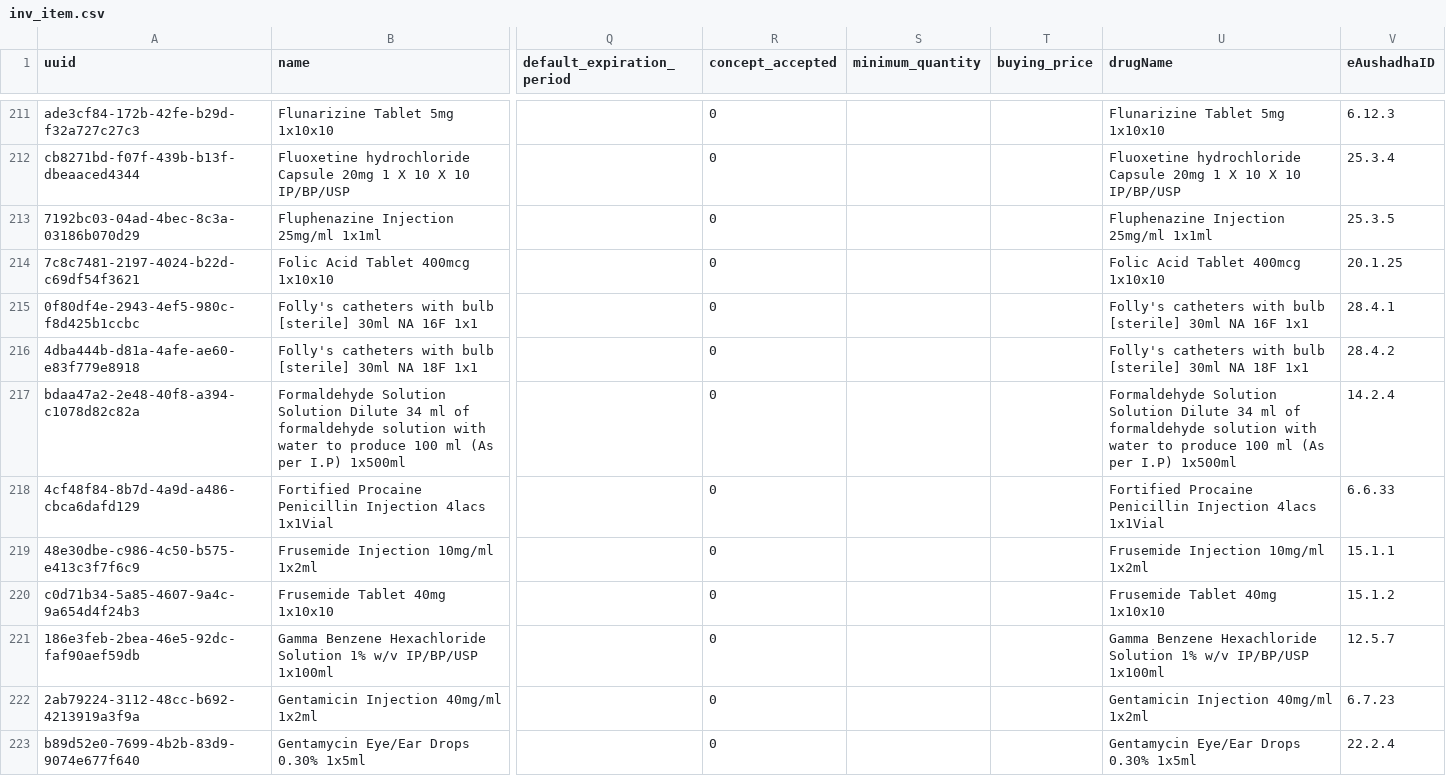
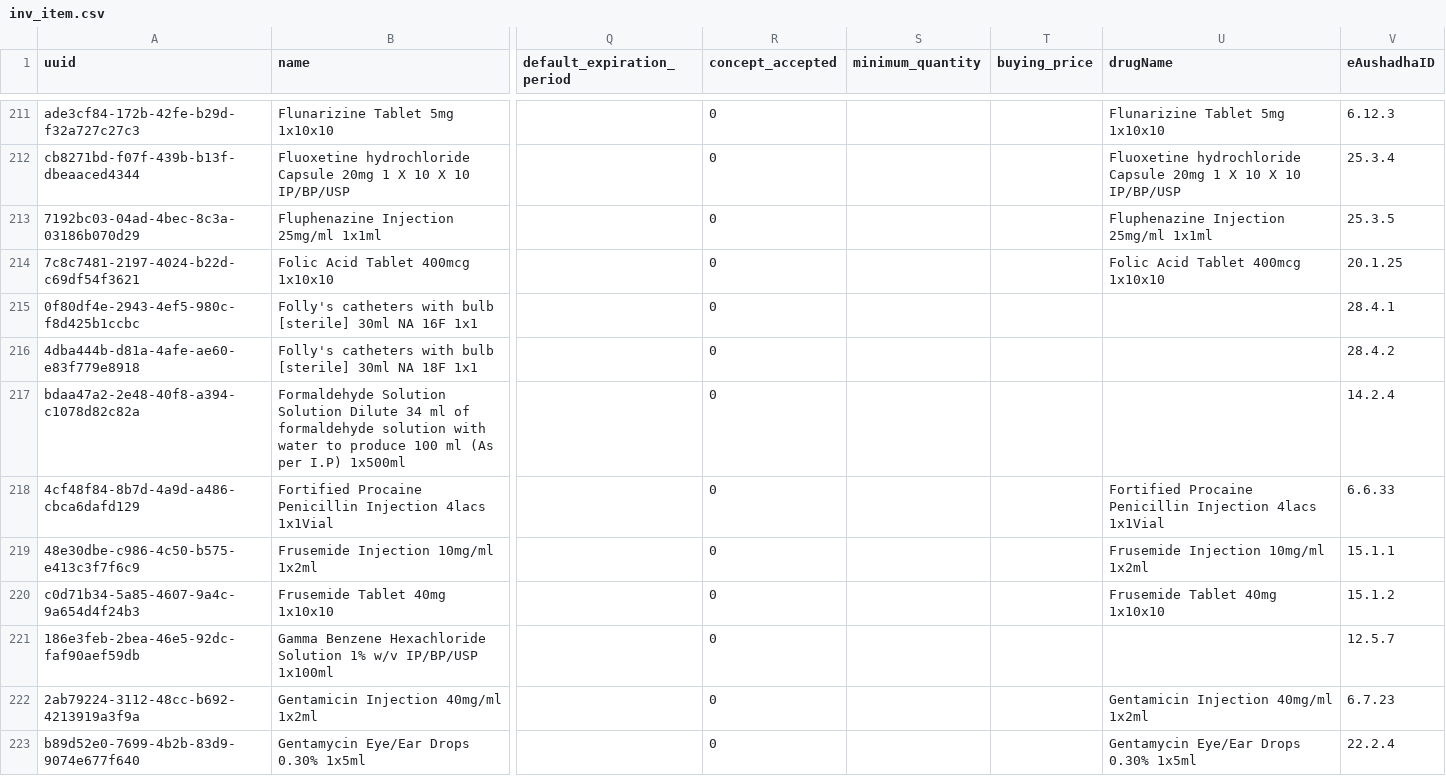
Before and after one commit to Bahmni-HWC/clinic-config, a CSV file: openmrs/inventory/inv_item.csv, drawn as a sheet; only a part is shown, gaps mark what is left out; the diff covers the shown part only; the diff names each change by its address in the sheet, - before the commit and + after, or states it on an @@ line.

Commit message:
Removed Drug name for consumables

```diff
--- a/openmrs/inventory/inv_item.csv
+++ b/openmrs/inventory/inv_item.csv
-U215 (drugName): Folly's catheters with bulb [sterile] 30ml NA 16F 1x1
+U215 (drugName): (empty)
-U216 (drugName): Folly's catheters with bulb [sterile] 30ml NA 18F 1x1
+U216 (drugName): (empty)
-U217 (drugName): Formaldehyde Solution Solution Dilute 34 ml of formaldehyde solution with water to produce 100 ml (As per I.P) 1x500ml
+U217 (drugName): (empty)
-U221 (drugName): Gamma Benzene Hexachloride Solution 1% w/v IP/BP/USP 1x100ml
+U221 (drugName): (empty)
```
Also changed, not shown: 103 edited cells elsewhere in this file.
